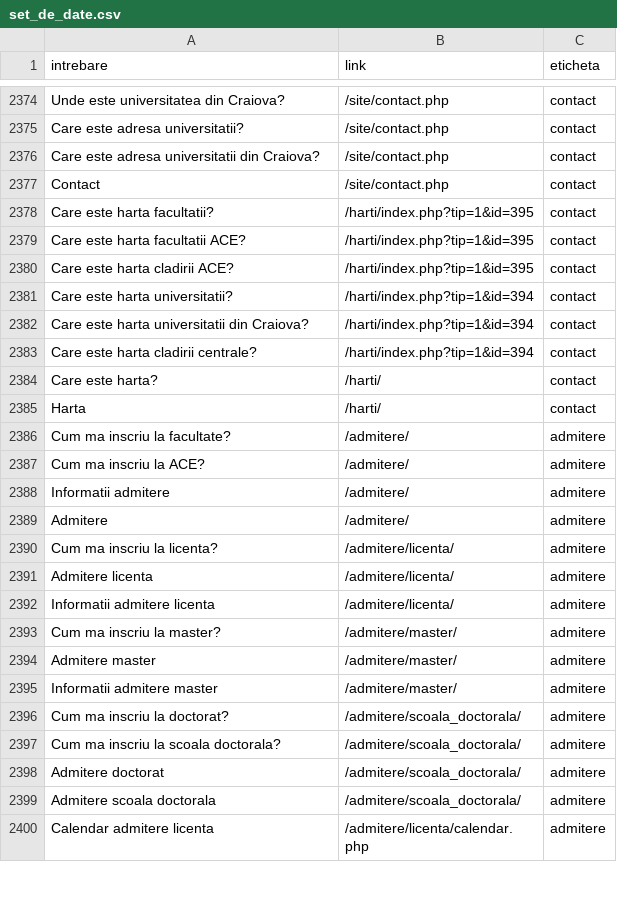
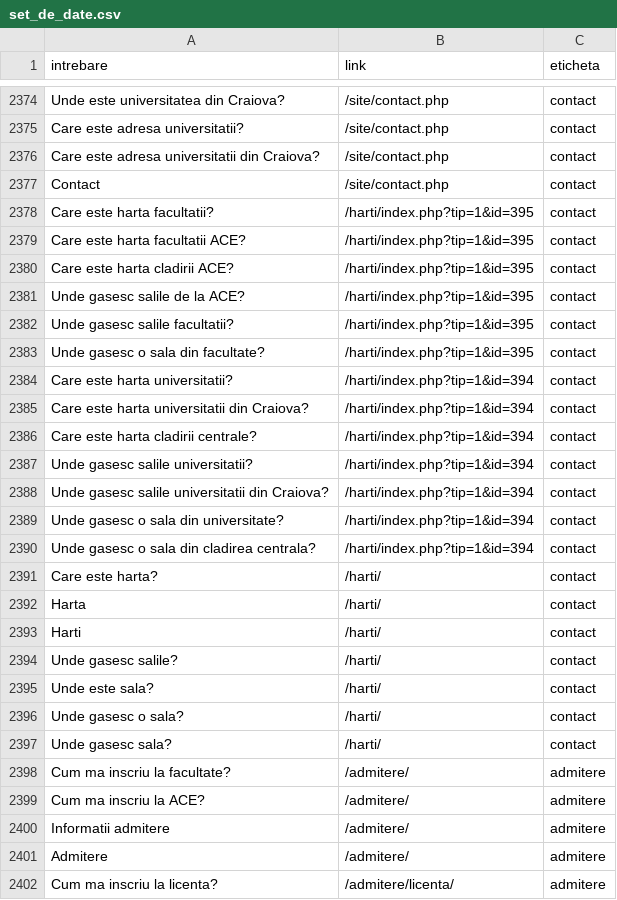
Before and after one commit to AndreeaMaria98/backend, a CSV file: set_de_date.csv, drawn as a sheet; only a part is shown, gaps mark what is left out; the shorter side is filled out with more unchanged rows; the diff covers the shown part only; the diff names each change by its address in the sheet, - before the commit and + after, or states it on an @@ line.

```diff
--- a/set_de_date.csv
+++ b/set_de_date.csv
+row 2381: Unde gasesc salile de la ACE? | /harti/index.php?tip=1&id=395 | contact
+row 2382: Unde gasesc salile facultatii? | /harti/index.php?tip=1&id=395 | contact
+row 2383: Unde gasesc o sala din facultate? | /harti/index.php?tip=1&id=395 | contact
+row 2387: Unde gasesc salile universitatii? | /harti/index.php?tip=1&id=394 | contact
+row 2388: Unde gasesc salile universitatii din Craiova? | /harti/index.php?tip=1&id=394 | contact
+row 2389: Unde gasesc o sala din universitate? | /harti/index.php?tip=1&id=394 | contact
+row 2390: Unde gasesc o sala din cladirea centrala? | /harti/index.php?tip=1&id=394 | contact
+row 2393: Harti | /harti/ | contact
+row 2394: Unde gasesc salile? | /harti/ | contact
+row 2395: Unde este sala? | /harti/ | contact
+row 2396: Unde gasesc o sala? | /harti/ | contact
+row 2397: Unde gasesc sala? | /harti/ | contact
```
Also changed, not shown: 23 added rows and 6 edited cells elsewhere in this file, 2 other files.
